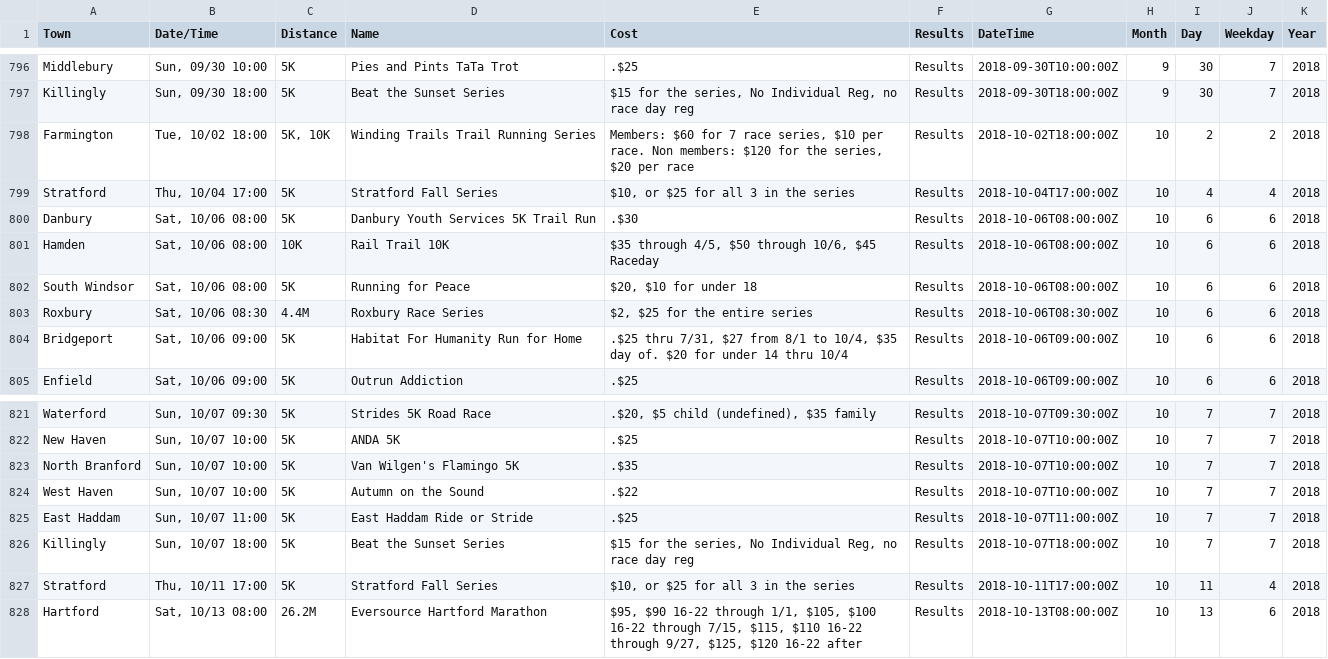
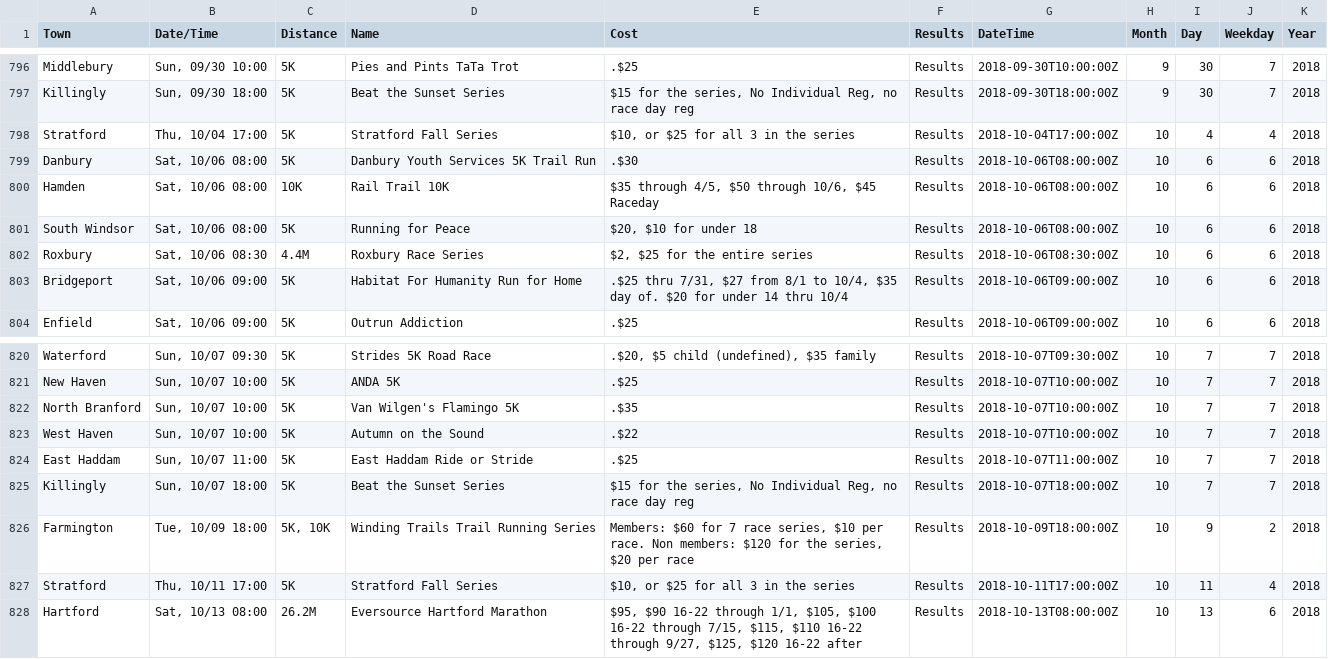
Before and after one commit to jpasini/dataviz-project-template, a CSV file: data/races2018.csv, drawn as a sheet; only a part is shown, gaps mark what is left out; removed rows and columns are numbered as before the commit, all else as after; the diff names each change by its address in the sheet, - before the commit and + after, or states it on an @@ line.

Commit message:
fresh data

```diff
--- a/data/races2018.csv
+++ b/data/races2018.csv
-row 798: Farmington | Tue, 10/02 18:00 | 5K, 10K | Winding Trails Trail Running Series | Members: $60 for 7 race series, $10 per race. Non members: $120 for the series, $20 per race | Results | 2018-10-02T18:00:00Z | 10 | 2 | 2 | 2018
+row 826: Farmington | Tue, 10/09 18:00 | 5K, 10K | Winding Trails Trail Running Series | Members: $60 for 7 race series, $10 per race. Non members: $120 for the series, $20 per race | Results | 2018-10-09T18:00:00Z | 10 | 9 | 2 | 2018
```
Also changed, not shown: 2 other files.
